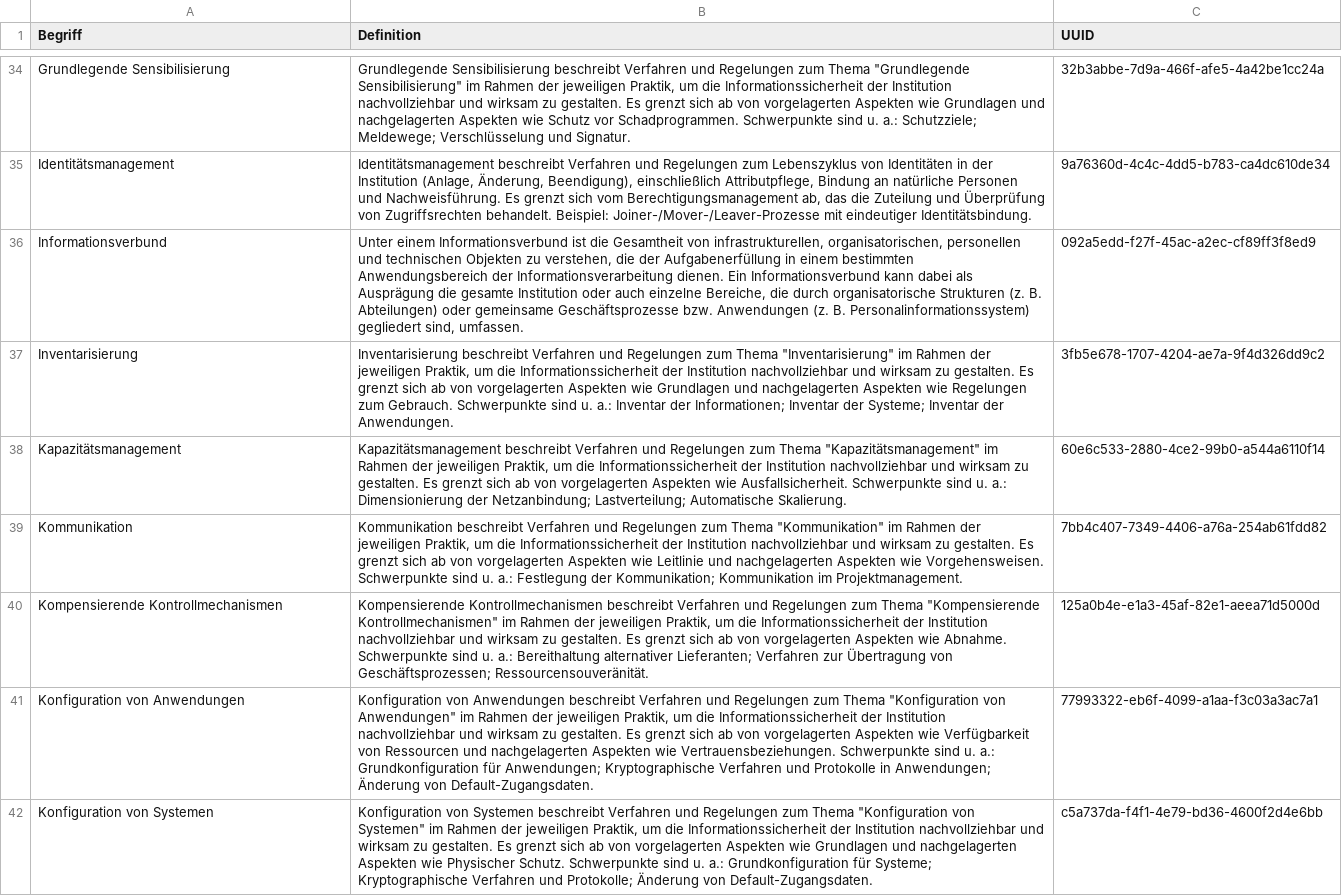
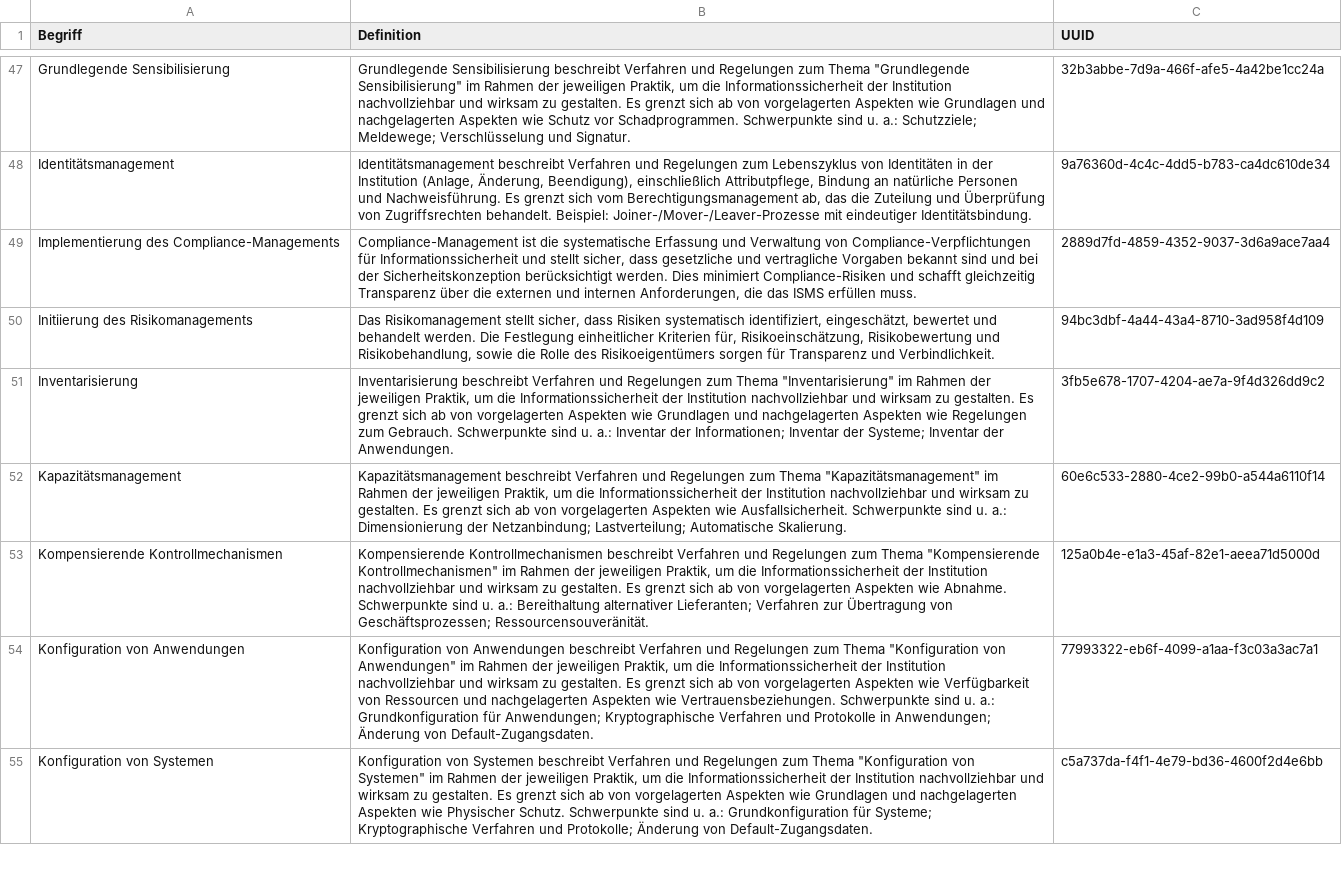
Before and after one commit to BSI-Bund/Stand-der-Technik-Bibliothek, a CSV file: Dokumentation/namespaces/themen.csv, drawn as a sheet; only a part is shown, gaps mark what is left out; the diff covers the shown part only.

```diff
--- a/Dokumentation/namespaces/themen.csv
+++ b/Dokumentation/namespaces/themen.csv
@@ -35,6 +48,6 @@ Grundlegende Sensibilisierung,"Grundlegende Sensibilisierung beschreibt Verfahre
 Identitätsmanagement,"Identitätsmanagement beschreibt Verfahren und Regelungen zum Lebenszyklus von Identitäten in der Institution (Anlage, Änderung, Beendigung), einschließlich Attributpflege, Bindung an natürliche Personen und Nachweisführung. Es grenzt sich vom Berechtigungsmanagement ab, das die Zuteilung und Überprüfung von Zugriffsrechten behandelt. Beispiel: Joiner-/Mover-/Leaver-Prozesse mit eindeutiger Identitätsbindung.",9a76360d-4c4c-4dd5-b783-ca4dc610de34
-Informationsverbund,"Unter einem Informationsverbund ist die Gesamtheit von infrastrukturellen, organisatorischen, personellen und technischen Objekten zu verstehen, die der Aufgabenerfüllung in einem bestimmten Anwendungsbereich der Informationsverarbeitung dienen. Ein Informationsverbund kann dabei als Ausprägung die gesamte Institution oder auch einzelne Bereiche, die durch organisatorische Strukturen (z. B. Abteilungen) oder gemeinsame Geschäftsprozesse bzw. Anwendungen (z. B. Personalinformationssystem) gegliedert sind, umfassen.",092a5edd-f27f-45ac-a2ec-cf89ff3f8ed9
+Implementierung des Compliance-Managements,"Compliance-Management ist die systematische Erfassung und Verwaltung von Compliance-Verpflichtungen für Informationssicherheit und stellt sicher, dass gesetzliche und vertragliche Vorgaben bekannt sind und bei der Sicherheitskonzeption berücksichtigt werden. Dies minimiert Compliance-Risiken und schafft gleichzeitig Transparenz über die externen und internen Anforderungen, die das ISMS erfüllen muss.",2889d7fd-4859-4352-9037-3d6a9ace7aa4
+Initiierung des Risikomanagements,"Das Risikomanagement stellt sicher, dass Risiken systematisch identifiziert, eingeschätzt, bewertet und behandelt werden. Die Festlegung einheitlicher Kriterien für, Risikoeinschätzung, Risikobewertung und Risikobehandlung, sowie die Rolle des Risikoeigentümers sorgen für Transparenz und Verbindlichkeit.",94bc3dbf-4a44-43a4-8710-3ad958f4d109
 Inventarisierung,"Inventarisierung beschreibt Verfahren und Regelungen zum Thema ""Inventarisierung"" im Rahmen der jeweiligen Praktik, um die Informationssicherheit der Institution nachvollziehbar und wirksam zu gestalten. Es grenzt sich ab von vorgelagerten Aspekten wie Grundlagen und nachgelagerten Aspekten wie Regelungen zum Gebrauch. Schwerpunkte sind u. a.: Inventar der Informationen; Inventar der Systeme; Inventar der Anwendungen.",3fb5e678-1707-4204-ae7a-9f4d326dd9c2
 Kapazitätsmanagement,"Kapazitätsmanagement beschreibt Verfahren und Regelungen zum Thema ""Kapazitätsmanagement"" im Rahmen der jeweiligen Praktik, um die Informationssicherheit der Institution nachvollziehbar und wirksam zu gestalten. Es grenzt sich ab von vorgelagerten Aspekten wie Ausfallsicherheit. Schwerpunkte sind u. a.: Dimensionierung der Netzanbindung; Lastverteilung; Automatische Skalierung.",60e6c533-2880-4ce2-99b0-a544a6110f14
-Kommunikation,"Kommunikation beschreibt Verfahren und Regelungen zum Thema ""Kommunikation"" im Rahmen der jeweiligen Praktik, um die Informationssicherheit der Institution nachvollziehbar und wirksam zu gestalten. Es grenzt sich ab von vorgelagerten Aspekten wie Leitlinie und nachgelagerten Aspekten wie Vorgehensweisen. Schwerpunkte sind u. a.: Festlegung der Kommunikation; Kommunikation im Projektmanagement.",7bb4c407-7349-4406-a76a-254ab61fdd82
 Kompensierende Kontrollmechanismen,"Kompensierende Kontrollmechanismen beschreibt Verfahren und Regelungen zum Thema ""Kompensierende Kontrollmechanismen"" im Rahmen der jeweiligen Praktik, um die Informationssicherheit der Institution nachvollziehbar und wirksam zu gestalten. Es grenzt sich ab von vorgelagerten Aspekten wie Abnahme. Schwerpunkte sind u. a.: Bereithaltung alternativer Lieferanten; Verfahren zur Übertragung von Geschäftsprozessen; Ressourcensouveränität.",125a0b4e-e1a3-45af-82e1-aeea71d5000d
```
Also changed, not shown: 27 added rows, 18 removed rows and 5 moved rows elsewhere in this file, 4 other files.
